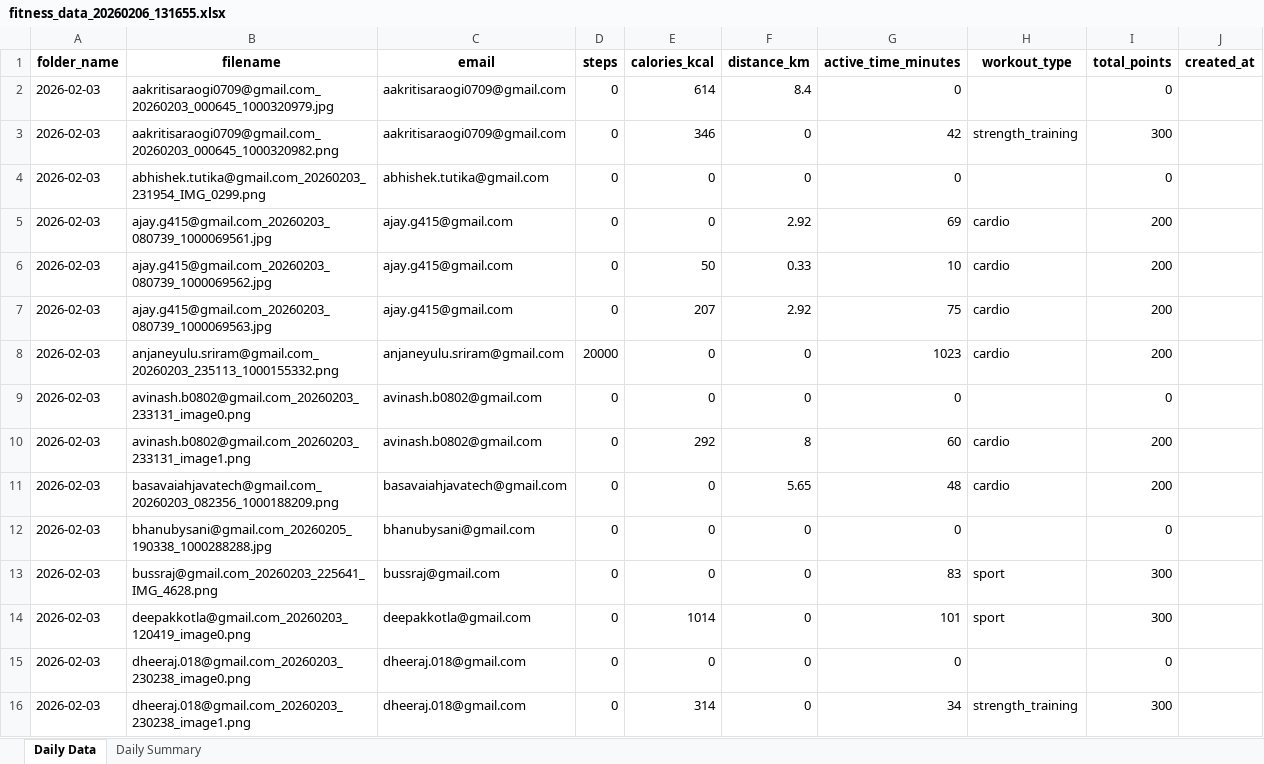
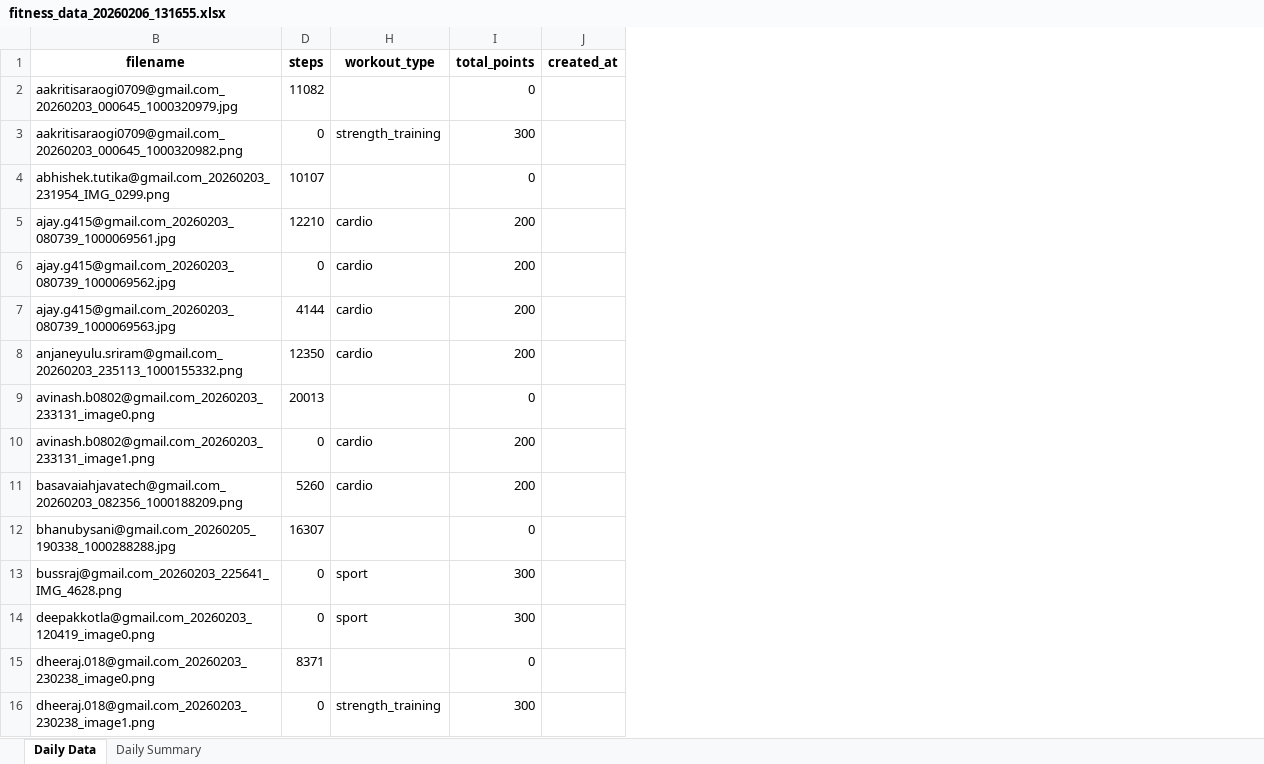
Before and after one commit to krishnasabbu/fitness-challenge, an Excel workbook: data/2026-02-03/fitness_data_20260206_131655.xlsx, sheet Daily Data, drawn as a sheet; only a part is shown; values as stored, in another font and other column widths than the file's, no borders; the diff covers the shown part only; the diff names each change by its address in the sheet, - before the commit and + after, or states it on an @@ line.

Commit message:
cahnges

```diff
--- a/data/2026-02-03/fitness_data_20260206_131655.xlsx (sheet Daily Data)
+++ b/data/2026-02-03/fitness_data_20260206_131655.xlsx (sheet Daily Data)
@@ column A (folder_name) hidden, rows 2-16: all 2026-02-03 @@
@@ column C (email) hidden, rows 2-16: aakritisaraogi0709@gmail.com | aakritisaraogi0709@gmail.com | abhishek.tutika@gmail.com | ajay.g415@gmail.com | ajay.g415@gmail.com | ajay.g415@gmail.com | anjaneyulu.sriram@gmail.com | avinash.b0802@gmail.com | avinash.b0802@gmail.com | basavaiahjavatech@gmail.com | bhanubysani@gmail.com | bussraj@gmail.com | deepakkotla@gmail.com | dheeraj.018@gmail.com | dheeraj.018@gmail.com @@
@@ column E (calories_kcal) hidden, rows 2-16: 614 | 346 | 0 | 0 | 50 | 207 | 0 | 0 | 292 | 0 | 0 | 0 | 1014 | 0 | 314 @@
@@ column F (distance_km) hidden, rows 2-16: 8.4 | 0 | 0 | 2.92 | 0.33 | 2.92 | 0 | 0 | 8 | 5.65 | 0 | 0 | 0 | 0 | 0 @@
@@ column G (active_time_minutes) hidden, rows 2-16: 0 | 42 | 0 | 69 | 10 | 75 | 1023 | 0 | 60 | 48 | 0 | 83 | 101 | 0 | 34 @@
-D2 (steps): 0
+D2 (steps): 11082
-D4 (steps): 0
+D4 (steps): 10107
-D5 (steps): 0
+D5 (steps): 12210
-D7 (steps): 0
+D7 (steps): 4144
-D8 (steps): 20000
+D8 (steps): 12350
-D9 (steps): 0
+D9 (steps): 20013
-D11 (steps): 0
+D11 (steps): 5260
-D12 (steps): 0
+D12 (steps): 16307
-D15 (steps): 0
+D15 (steps): 8371
```
Also changed, not shown: 86 edited cells elsewhere in this sheet.
